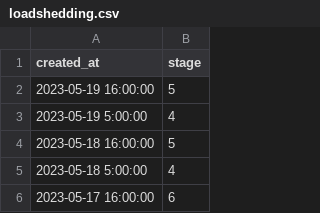
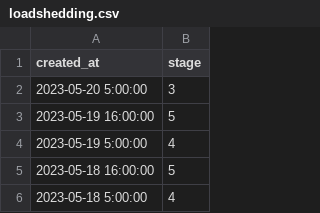
Before and after one commit to sixhobbits/unofficialeskom.com, a CSV file: loadshedding.csv, drawn as a sheet; only a part is shown; the shorter side is filled out with more unchanged rows.

Commit message:
update

```diff
--- a/loadshedding.csv
+++ b/loadshedding.csv
@@ -1,2 +1,3 @@
 "created_at","stage"
+"2023-05-20 5:00:00","3"
 "2023-05-19 16:00:00","5"
```
